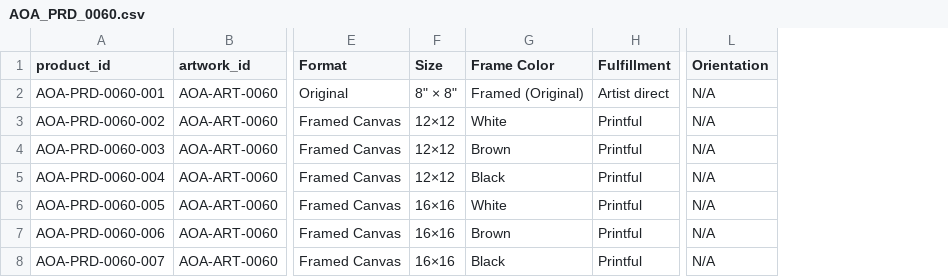
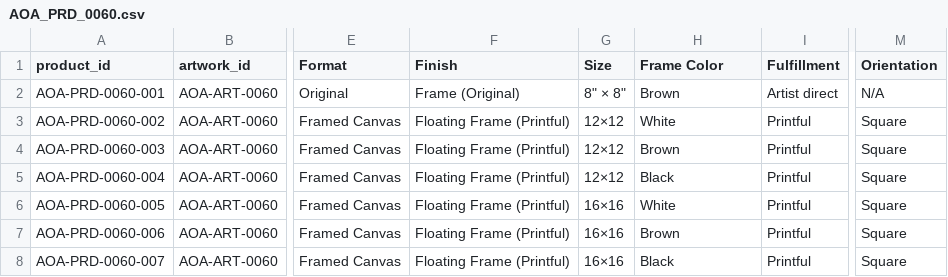
Before and after one commit to asq-ashlee/ASQ_Ashlee, a CSV file: ASQ_Freelance/Arts_of_August_System/AOA_datasets/products/product_records/AOA_PRD_0060.csv, drawn as a sheet; only a part is shown, gaps mark what is left out; addresses are those after the commit; the diff names each change by its address in the sheet, - before the commit and + after, or states it on an @@ line.

```diff
--- a/ASQ_Freelance/Arts_of_August_System/AOA_datasets/products/product_records/AOA_PRD_0060.csv
+++ b/ASQ_Freelance/Arts_of_August_System/AOA_datasets/products/product_records/AOA_PRD_0060.csv
+column F (Finish), rows 2-8: Frame (Original) | Floating Frame (Printful) | Floating Frame (Printful) | Floating Frame (Printful) | Floating Frame (Printful) | Floating Frame (Printful) | Floating Frame (Printful)
-H2 (Frame Color): Framed (Original)
+H2 (Frame Color): Brown
-M3:M8 (Orientation): N/A
+M3:M8 (Orientation): Square
```
Also changed, not shown: ASQ_Freelance/Arts_of_August_System/AOA_datasets/artworks/artwork_records/AOA_ART_0060.csv, 15 other files.
